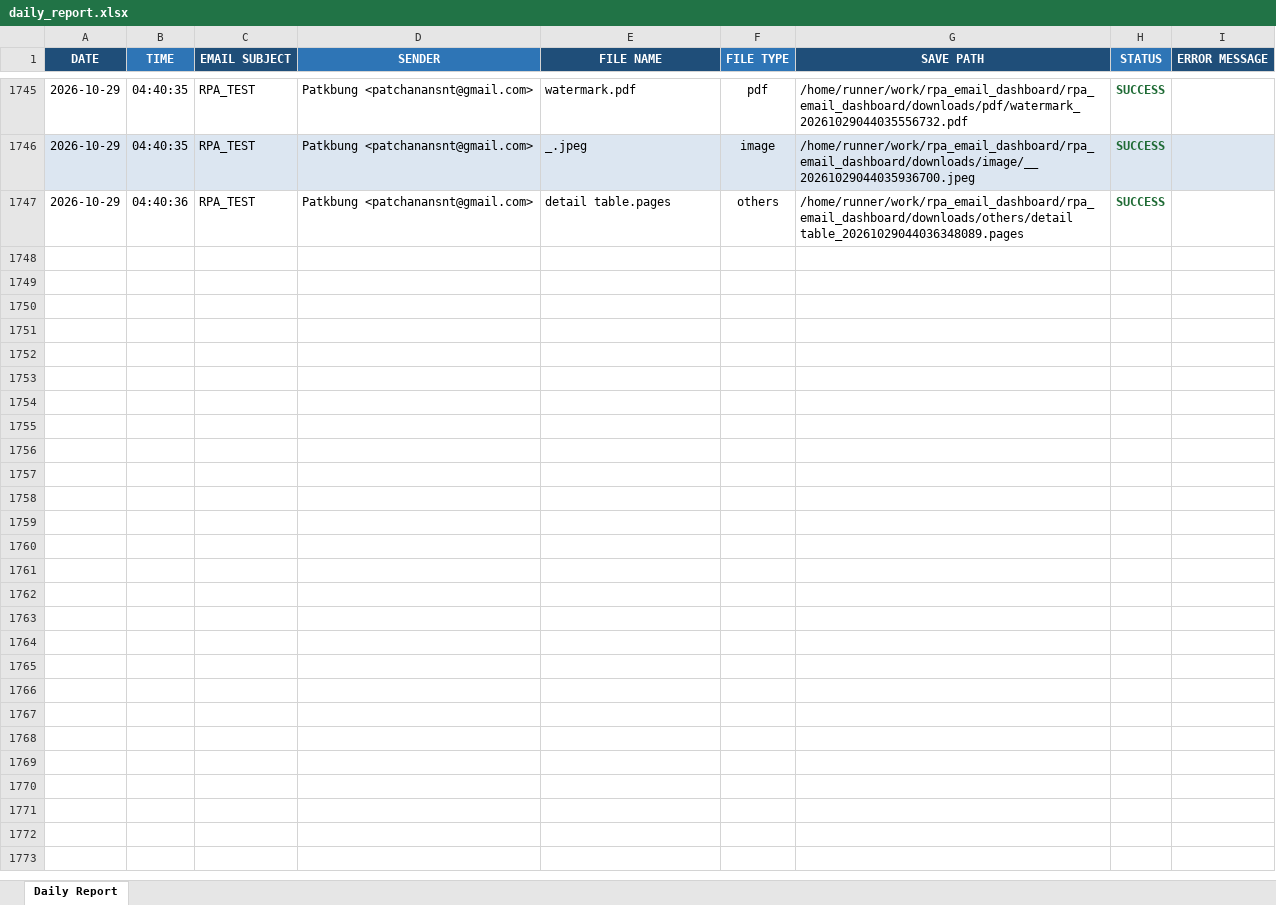
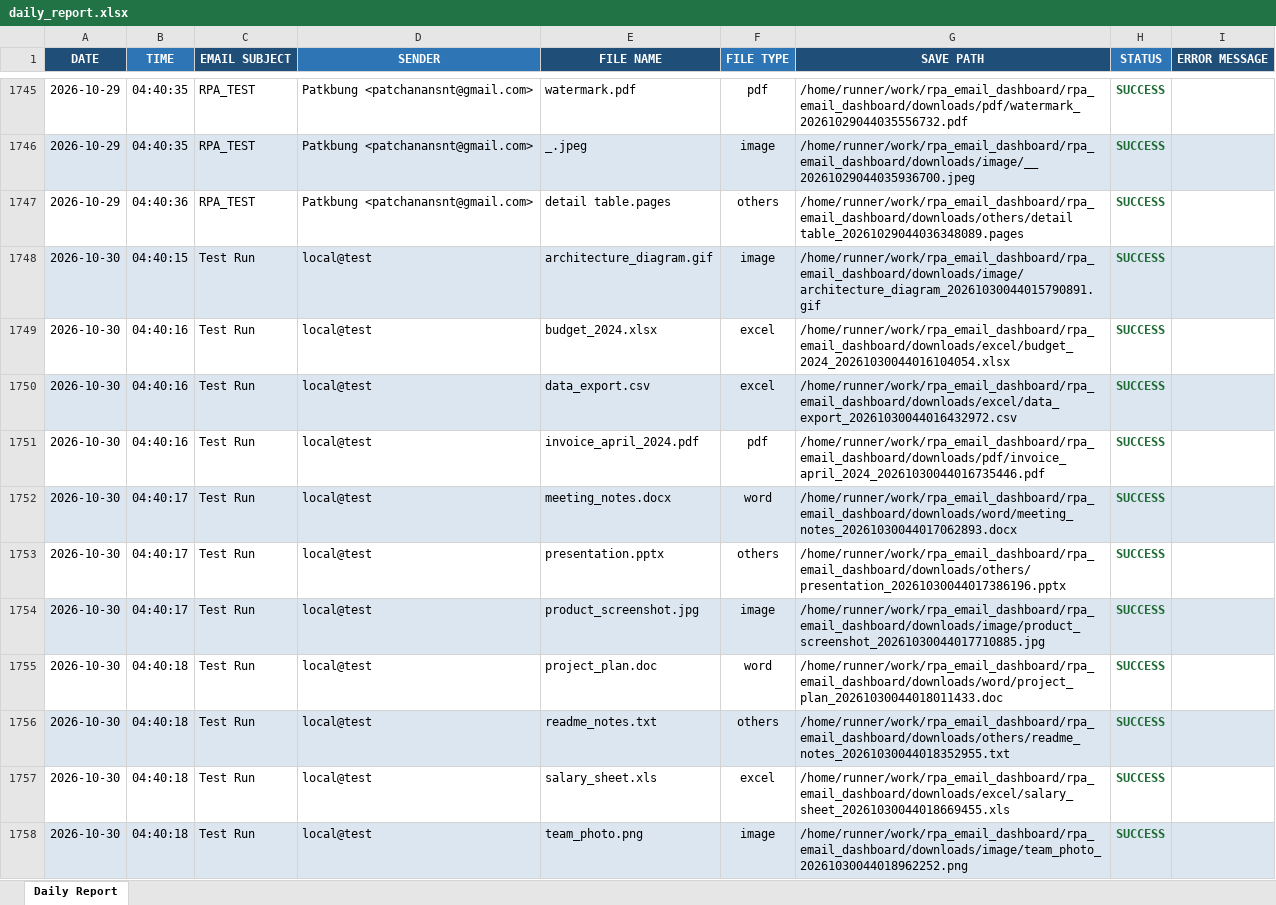
Before and after one commit to patkbung/rpa_email_dashboard, an Excel workbook: reports/daily_report.xlsx, sheet Daily Report, drawn as a sheet; only a part is shown, gaps mark what is left out; values as stored, in another font and other column widths than the file's, no borders; the diff covers the shown part only; the diff names each change by its address in the sheet, - before the commit and + after, or states it on an @@ line.

```diff
--- a/reports/daily_report.xlsx (sheet Daily Report)
+++ b/reports/daily_report.xlsx (sheet Daily Report)
+row 1748: 2026-10-30 | 04:40:15 | Test Run | local@test | architecture_diagram.gif | image | /home/runner/work/rpa_email_dashboard/rpa_email_dashboard/downloads/image/architecture_diagram_20261030044015790891.gif | SUCCESS
+row 1749: 2026-10-30 | 04:40:16 | Test Run | local@test | budget_2024.xlsx | excel | /home/runner/work/rpa_email_dashboard/rpa_email_dashboard/downloads/excel/budget_2024_20261030044016104054.xlsx | SUCCESS
+row 1750: 2026-10-30 | 04:40:16 | Test Run | local@test | data_export.csv | excel | /home/runner/work/rpa_email_dashboard/rpa_email_dashboard/downloads/excel/data_export_20261030044016432972.csv | SUCCESS
+row 1751: 2026-10-30 | 04:40:16 | Test Run | local@test | invoice_april_2024.pdf | pdf | /home/runner/work/rpa_email_dashboard/rpa_email_dashboard/downloads/pdf/invoice_april_2024_20261030044016735446.pdf | SUCCESS
+row 1752: 2026-10-30 | 04:40:17 | Test Run | local@test | meeting_notes.docx | word | /home/runner/work/rpa_email_dashboard/rpa_email_dashboard/downloads/word/meeting_notes_20261030044017062893.docx | SUCCESS
+row 1753: 2026-10-30 | 04:40:17 | Test Run | local@test | presentation.pptx | others | /home/runner/work/rpa_email_dashboard/rpa_email_dashboard/downloads/others/presentation_20261030044017386196.pptx | SUCCESS
+row 1754: 2026-10-30 | 04:40:17 | Test Run | local@test | product_screenshot.jpg | image | /home/runner/work/rpa_email_dashboard/rpa_email_dashboard/downloads/image/product_screenshot_20261030044017710885.jpg | SUCCESS
+row 1755: 2026-10-30 | 04:40:18 | Test Run | local@test | project_plan.doc | word | /home/runner/work/rpa_email_dashboard/rpa_email_dashboard/downloads/word/project_plan_20261030044018011433.doc | SUCCESS
+row 1756: 2026-10-30 | 04:40:18 | Test Run | local@test | readme_notes.txt | others | /home/runner/work/rpa_email_dashboard/rpa_email_dashboard/downloads/others/readme_notes_20261030044018352955.txt | SUCCESS
+row 1757: 2026-10-30 | 04:40:18 | Test Run | local@test | salary_sheet.xls | excel | /home/runner/work/rpa_email_dashboard/rpa_email_dashboard/downloads/excel/salary_sheet_20261030044018669455.xls | SUCCESS
+row 1758: 2026-10-30 | 04:40:18 | Test Run | local@test | team_photo.png | image | /home/runner/work/rpa_email_dashboard/rpa_email_dashboard/downloads/image/team_photo_20261030044018962252.png | SUCCESS
```
Also changed, not shown: 11 added rows elsewhere in this sheet, 21 other files.
